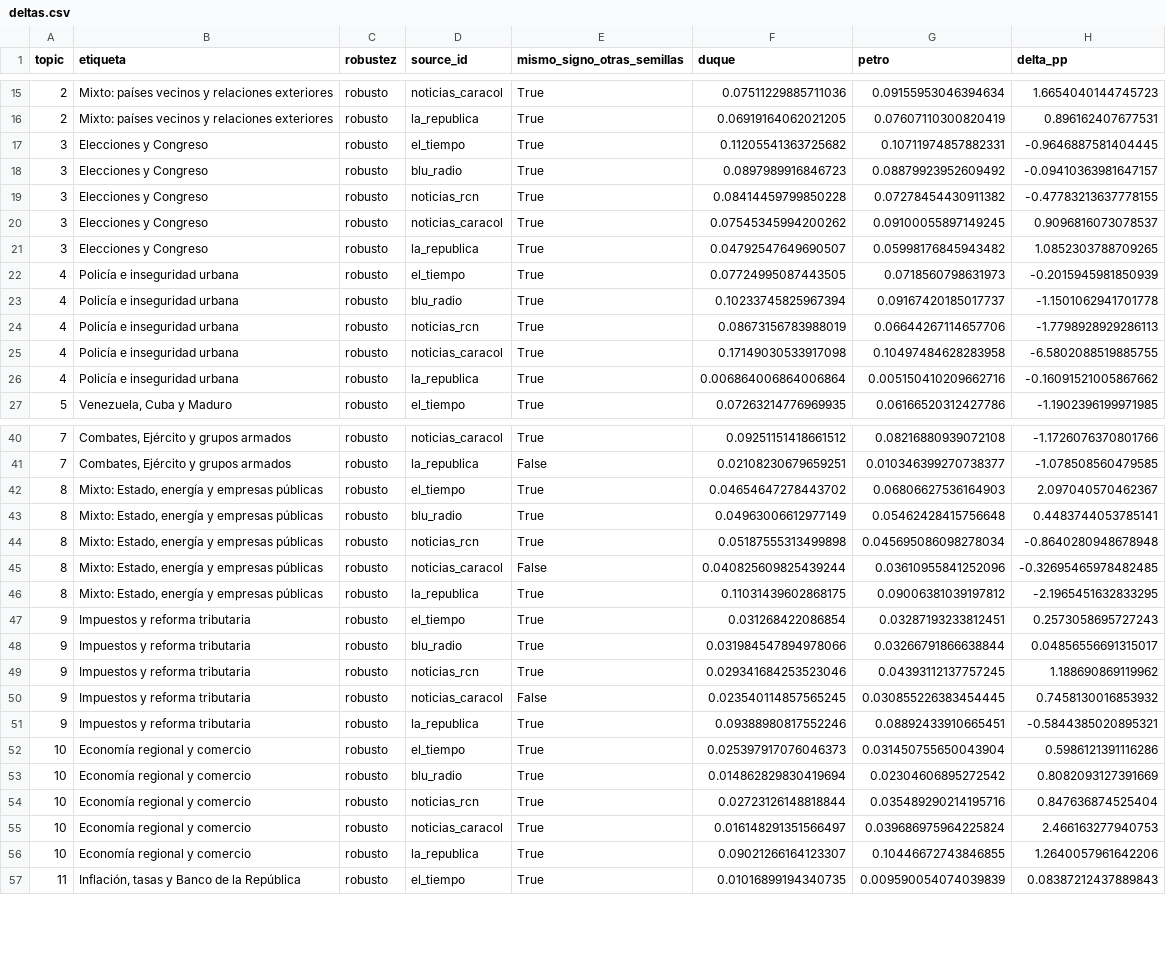
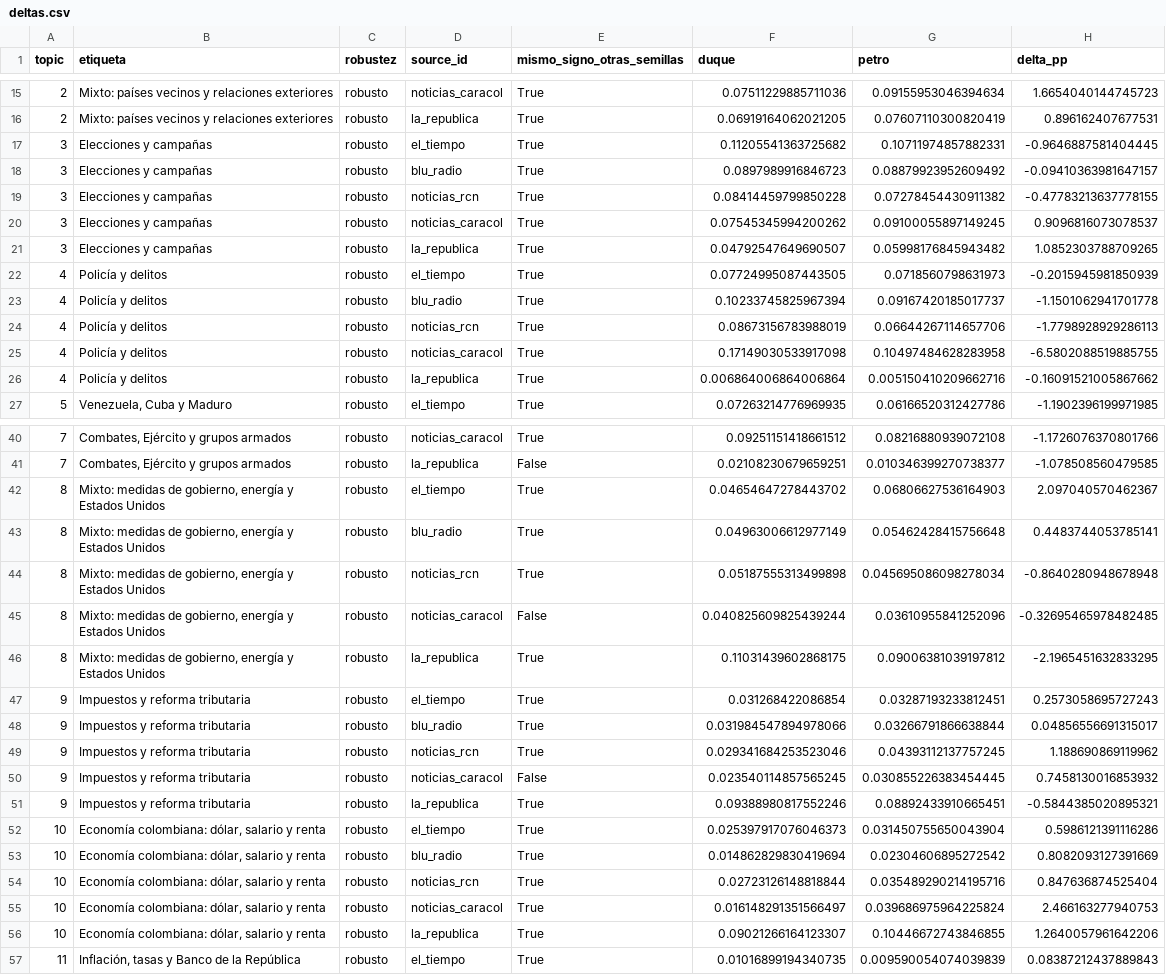
Before and after one commit to AbelAlbuez/natural-language-processing-workshops, a CSV file: workshops/media-bias-detection/entrega3/resultados_publico/bertopic/deltas.csv, drawn as a sheet; only a part is shown, gaps mark what is left out; the diff names each change by its address in the sheet, - before the commit and + after, or states it on an @@ line.

```diff
--- a/workshops/media-bias-detection/entrega3/resultados_publico/bertopic/deltas.csv
+++ b/workshops/media-bias-detection/entrega3/resultados_publico/bertopic/deltas.csv
-B17:B21 (etiqueta): Elecciones y Congreso
+B17:B21 (etiqueta): Elecciones y campañas
-B22:B26 (etiqueta): Policía e inseguridad urbana
+B22:B26 (etiqueta): Policía y delitos
-B42:B46 (etiqueta): Mixto: Estado, energía y empresas públicas
+B42:B46 (etiqueta): Mixto: medidas de gobierno, energía y Estados Unidos
-B52:B56 (etiqueta): Economía regional y comercio
+B52:B56 (etiqueta): Economía colombiana: dólar, salario y renta
```
Also changed, not shown: workshops/media-bias-detection/entrega3/labels/publico_bertopic.csv, workshops/media-bias-detection/entrega3/resultados_publico/bertopic/topic_examples.csv, 13 other files.
